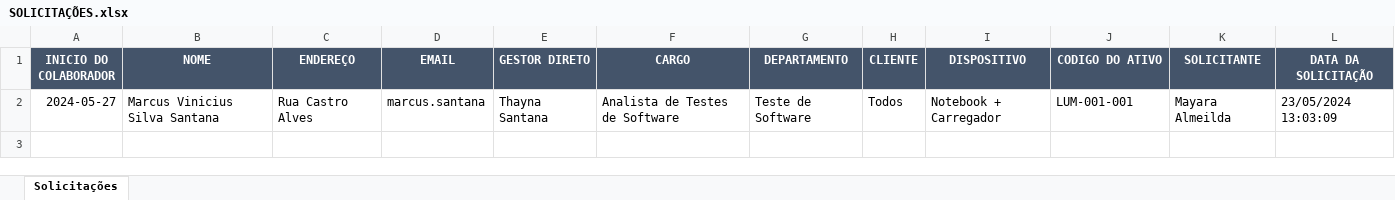
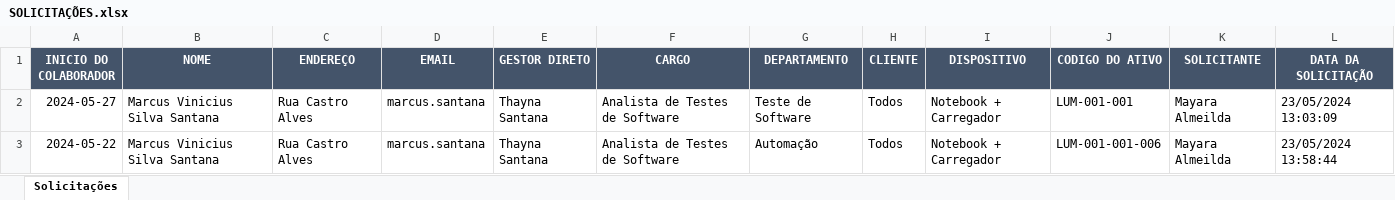
Before and after one commit to ThaynaSantana/formulario-django-solicitacao-de-equipamentos, an Excel workbook: formularioProject/planilhas/SOLICITAÇÕES.xlsx, sheet Solicitações, drawn as a sheet; values as stored, in another font and other column widths than the file's, no borders; the diff names each change by its address in the sheet, - before the commit and + after, or states it on an @@ line.

```diff
--- a/formularioProject/planilhas/SOLICITAÇÕES.xlsx (sheet Solicitações)
+++ b/formularioProject/planilhas/SOLICITAÇÕES.xlsx (sheet Solicitações)
+row 3: 2024-05-22 | Marcus Vinicius Silva Santana | Rua Castro Alves | marcus.santana | Thayna Santana | Analista de Testes de Software | Automação | Todos | Notebook + Carregador | LUM-001-001-006 | Mayara Almeilda | 23/05/2024 13:58:44
```
Also changed, not shown: 3 other files.
